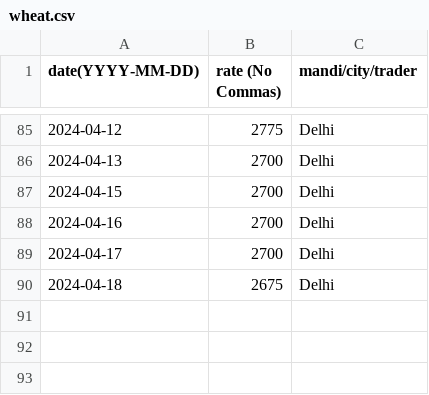
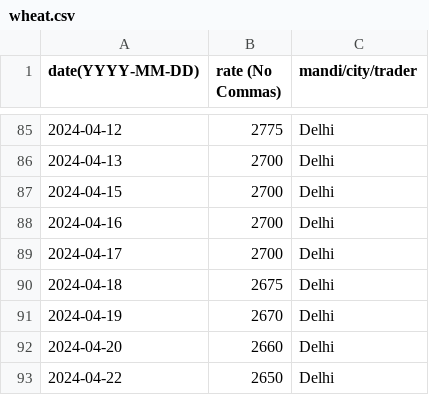
Before and after one commit to khoj-app/news, a CSV file: static/rates/wheat.csv, drawn as a sheet; only a part is shown, gaps mark what is left out.

Commit message:
Update wheat.csv

```diff
--- a/static/rates/wheat.csv
+++ b/static/rates/wheat.csv
@@ -90 +90,4 @@ date(YYYY-MM-DD), rate (No Commas), mandi/city/trader
 2024-04-18, 2675, Delhi
+2024-04-19, 2670, Delhi
+2024-04-20, 2660, Delhi
+2024-04-22, 2650, Delhi
```
